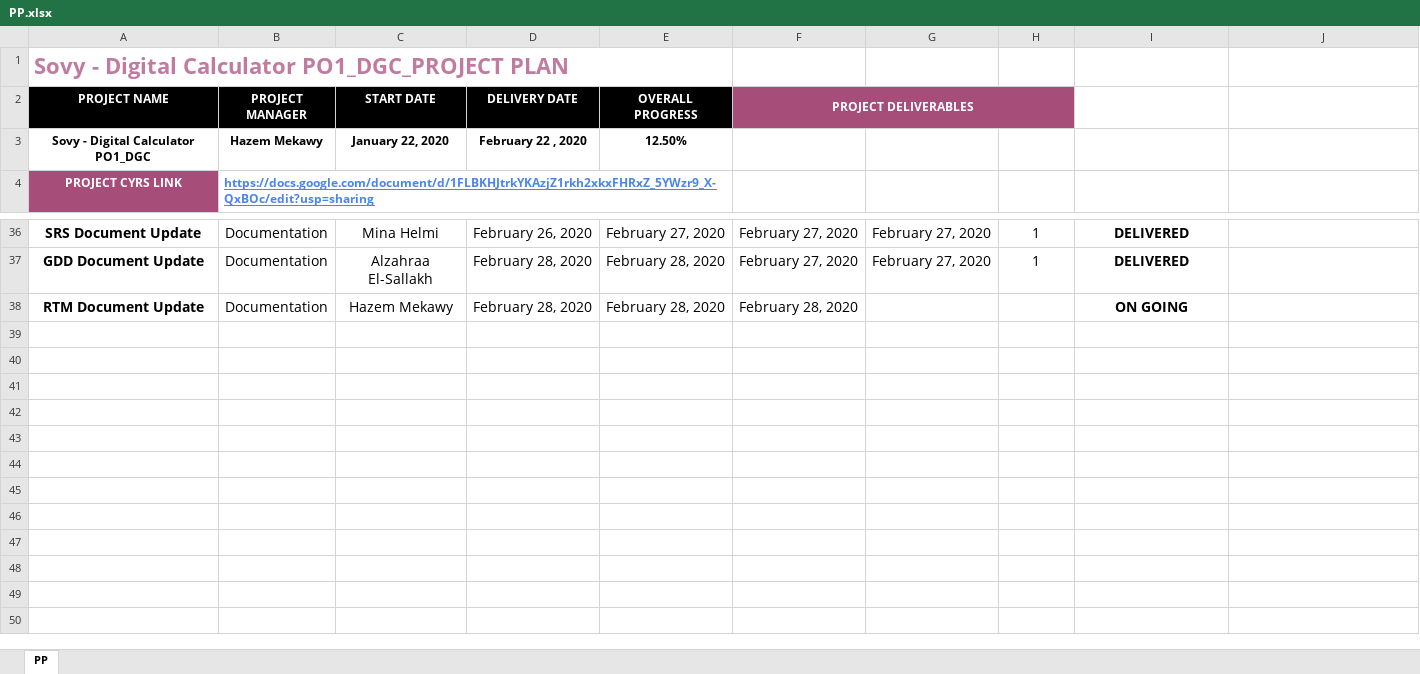
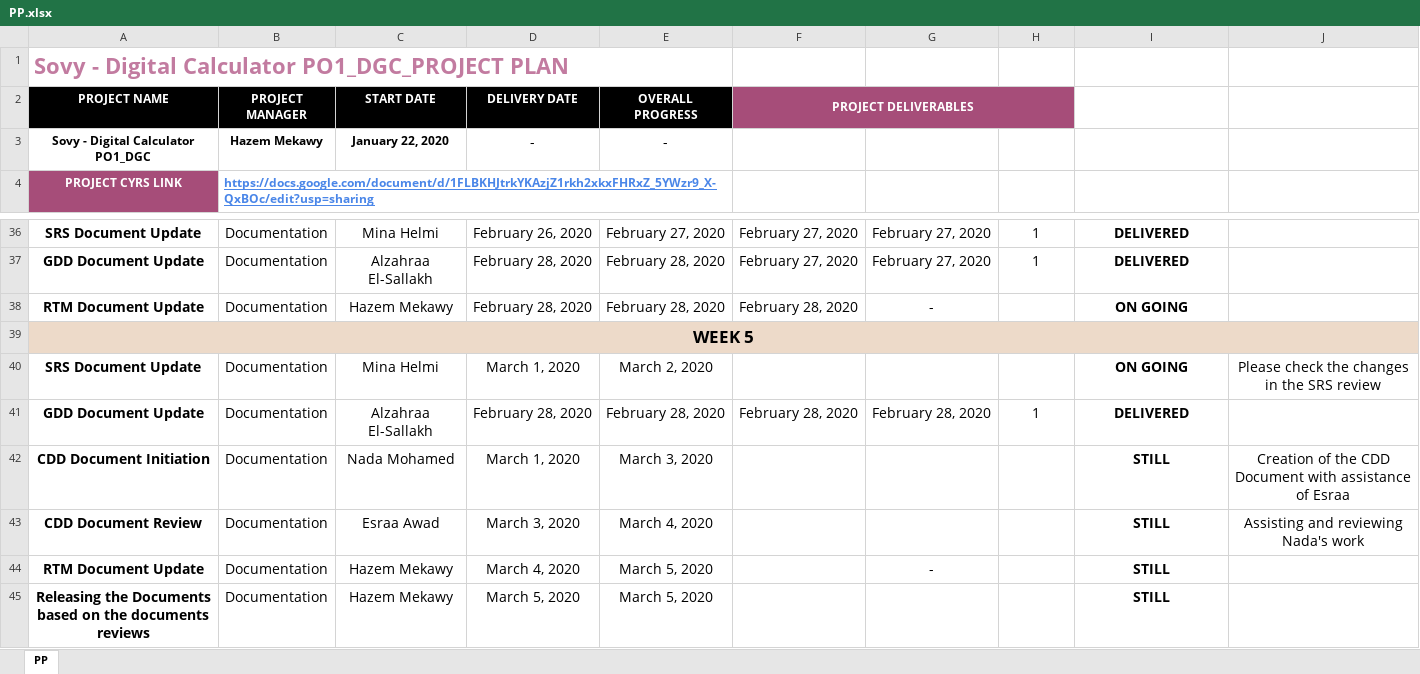
Before and after one commit to Hazemmekawy/SWE_Digital_Calculator, an Excel workbook: SW deliveries log/PP.xlsx, sheet PP, drawn as a sheet; only a part is shown, gaps mark what is left out; values as stored, in another font and other column widths than the file's, no borders; ↵ is a line break in a cell; the diff names each change by its address in the sheet, - before the commit and + after, or states it on an @@ line.

Commit message:
- Updating the PP - Releasing the CYRS
Signed-off-by: Hazemmekawy <dextermekawy@gmail.com>

```diff
--- a/SW deliveries log/PP.xlsx (sheet PP)
+++ b/SW deliveries log/PP.xlsx (sheet PP)
-D3 (DELIVERY DATE): February 22 , 2020
+D3 (DELIVERY DATE): -
-D3:E3 bold: on
+D3:E3 bold: off, text size: larger
-E3 (OVERALL PROGRESS): 12.50%
+E3 (OVERALL PROGRESS): -
-G38: (empty)
+G38: -
+row 39: WEEK 5
+row 40: SRS Document Update | Documentation | Mina Helmi | March 1, 2020 | March 2, 2020 |  |  |  | ON GOING | Please check the changes in the SRS review
+row 41: GDD Document Update | Documentation | Alzahraa El-Sallakh | February 28, 2020 | February 28, 2020 | February 28, 2020 | February 28, 2020 | 1 | DELIVERED
+row 42: CDD Document Initiation | Documentation | Nada Mohamed | March 1, 2020 | March 3, 2020 |  |  |  | STILL | Creation of the CDD Document with assistance of Esraa
+row 43: CDD Document Review | Documentation | Esraa Awad | March 3, 2020 | March 4, 2020 |  |  |  | STILL | Assisting and reviewing Nada's work
+row 44: RTM Document Update | Documentation | Hazem Mekawy | March 4, 2020 | March 5, 2020 |  | - |  | STILL
+row 45: Releasing the Documents ↵ based on the documents reviews | Documentation | Hazem Mekawy | March 5, 2020 | March 5, 2020 |  |  |  | STILL
```
Also changed, not shown: 1 other file.
